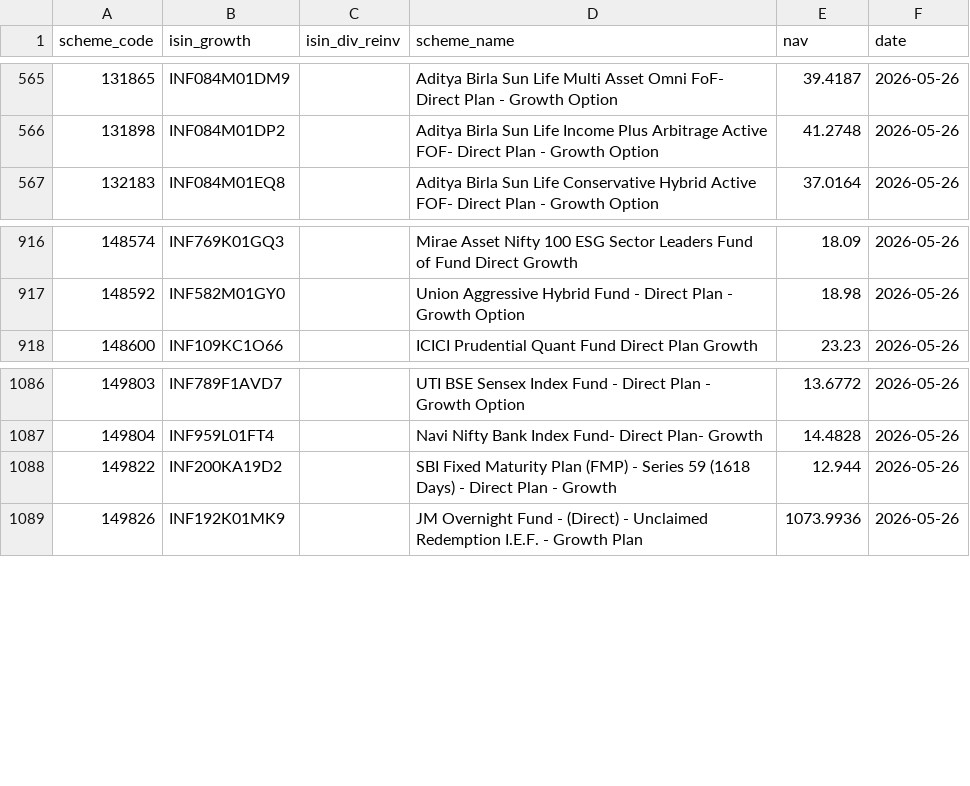
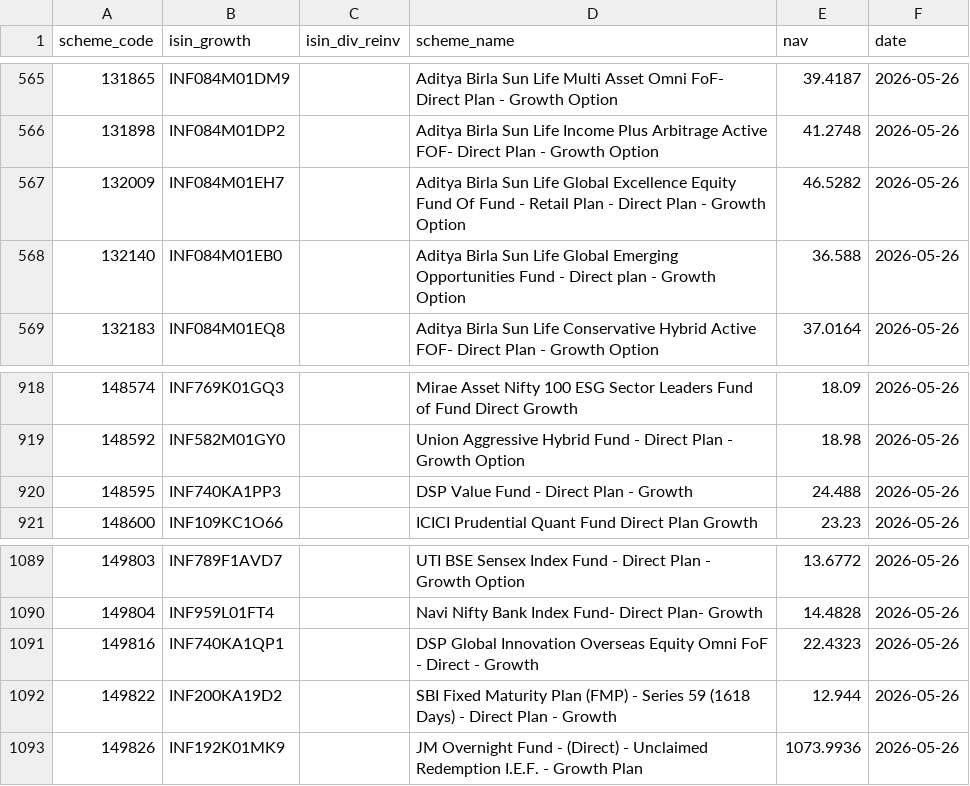
Before and after one commit to finfee-ai/nav-data-dump, a CSV file: data/daily/2026-05-26.csv, drawn as a sheet; only a part is shown, gaps mark what is left out; the diff names each change by its address in the sheet, - before the commit and + after, or states it on an @@ line.

```diff
--- a/data/daily/2026-05-26.csv
+++ b/data/daily/2026-05-26.csv
+row 567: 132009 | INF084M01EH7 |  | Aditya Birla Sun Life Global Excellence Equity Fund Of Fund - Retail Plan - Direct Plan - Growth Option | 46.5282 | 2026-05-26
+row 568: 132140 | INF084M01EB0 |  | Aditya Birla Sun Life Global Emerging Opportunities Fund - Direct plan - Growth Option | 36.588 | 2026-05-26
+row 920: 148595 | INF740KA1PP3 |  | DSP Value Fund - Direct Plan - Growth | 24.488 | 2026-05-26
+row 1091: 149816 | INF740KA1QP1 |  | DSP Global Innovation Overseas Equity Omni FoF - Direct - Growth | 22.4323 | 2026-05-26
```
Also changed, not shown: metadata/scheme_master.csv, 5 other files.
